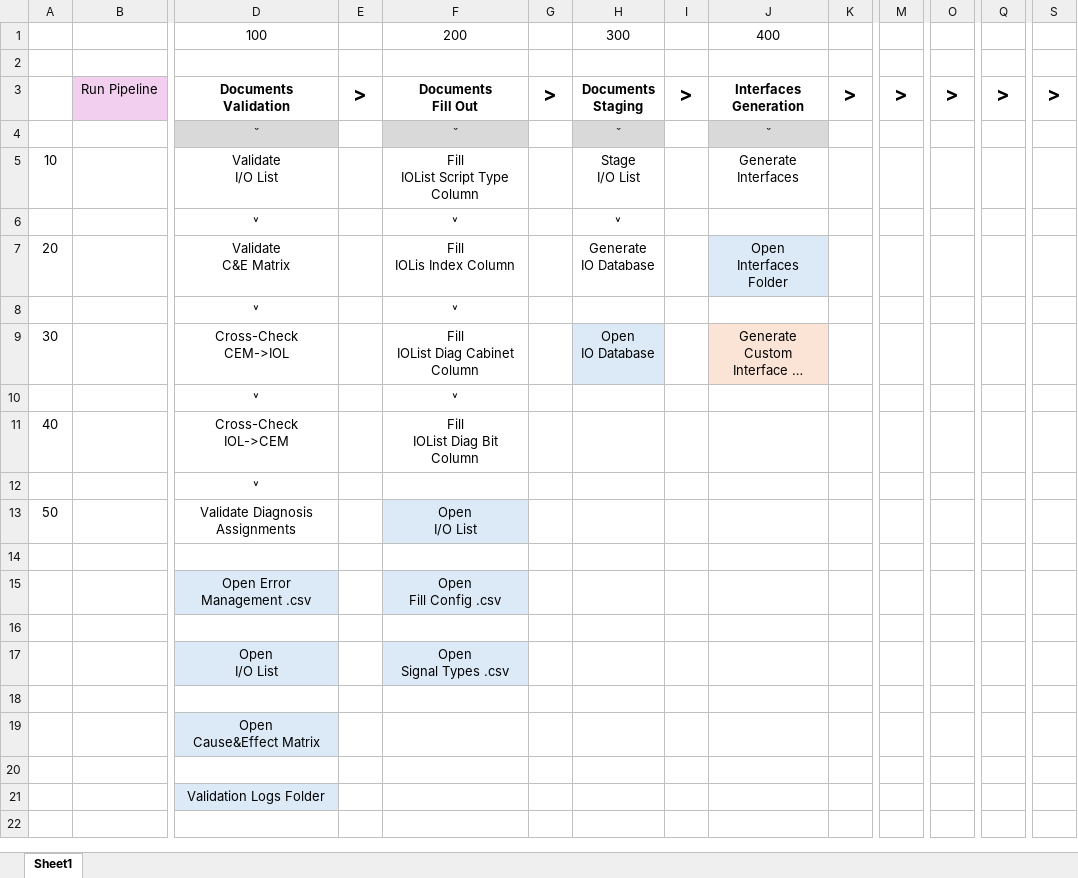
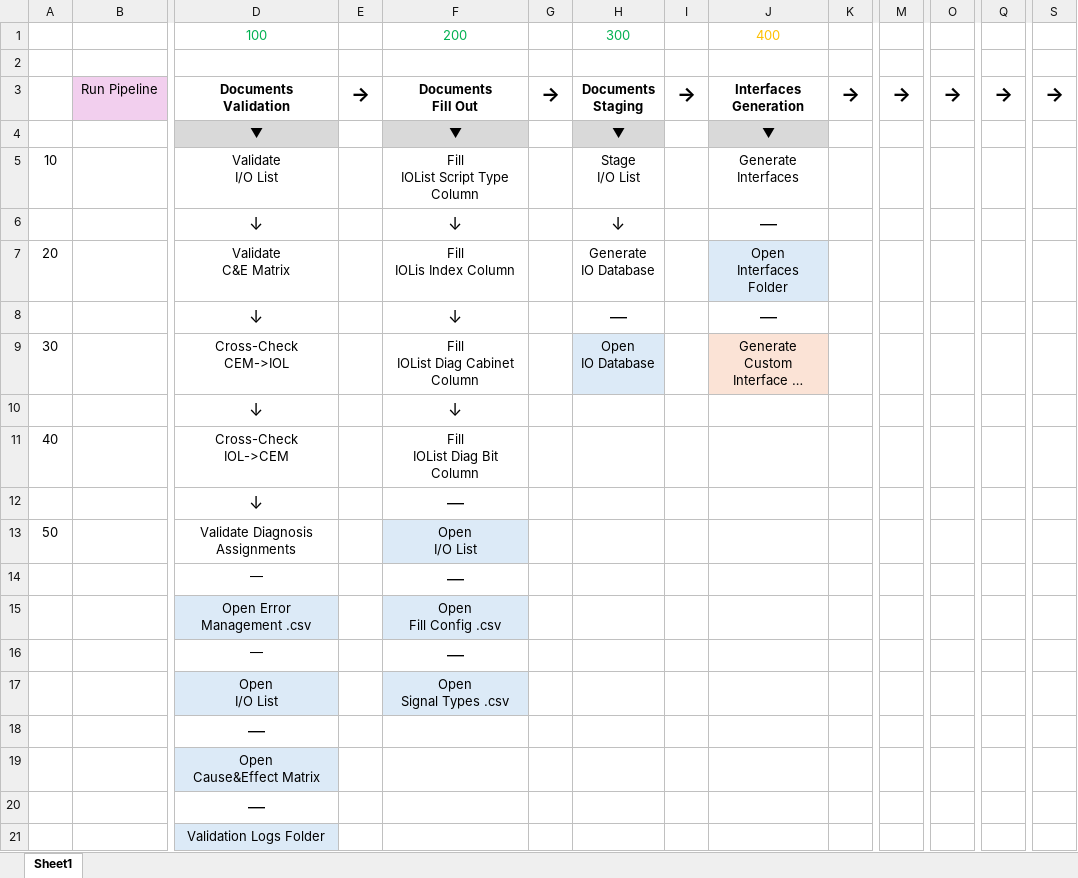
Before and after one commit to thebdr/Openn2, an Excel workbook: Pipeline3App/assets/ButtonsLayout.xlsx, sheet Sheet1, drawn as a sheet; only a part is shown, gaps mark what is left out; values as stored, in another font and other column widths than the file's, no borders; removed rows and columns are numbered as before the commit, all else as after; rows hold the shown columns only; the diff names each change by its address in the sheet, - before the commit and + after, or states it on an @@ line.

```diff
--- a/Pipeline3App/assets/ButtonsLayout.xlsx (sheet Sheet1)
+++ b/Pipeline3App/assets/ButtonsLayout.xlsx (sheet Sheet1)
-D1 text colour: black
+D1 text colour: #00B050
-F1 text colour: black
+F1 text colour: #00B050
-H1 text colour: black
+H1 text colour: #00B050
-J1 text colour: black
+J1 text colour: #FFC000
-E3: >
+E3: →
-G3: >
+G3: →
-I3: >
+I3: →
-K3: >
+K3: →
-M3: >
+M3: →
-O3: >
+O3: →
-Q3: >
+Q3: →
-S3: >
+S3: →
-row 4:  |  | ˇ |  | ˇ |  | ˇ |  | ˇ
+row 4:  |  | ▼ |  | ▼ |  | ▼ |  | ▼
-row 6:  |  | ˅ |  | ˅ |  | ˅
+row 6:  |  | ↓ |  | ↓ |  | ↓ |  | —
-row 8:  |  | ˅ |  | ˅
+row 8:  |  | ↓ |  | ↓ |  | — |  | —
-row 10:  |  | ˅ |  | ˅
+row 10:  |  | ↓ |  | ↓
-row 12:  |  | ˅
+row 12:  |  | ↓ |  | —
-row 14: (empty)
+row 14:  |  | — |  | —
-row 16: (empty)
+row 16:  |  | — |  | —
-D18: (empty)
+D18: —
-D20: (empty)
+D20: —
```
Also changed, not shown: Shared/DocumentsValidationData/Passing/8XXX_IOyyyy_R0.0_EmergencyIoListValidationTemplate.xlsx, Shared/Templates/MachineInterfaces/TEMPLATE_INTERFACES_v0.0.xlsx, 17 other files.
